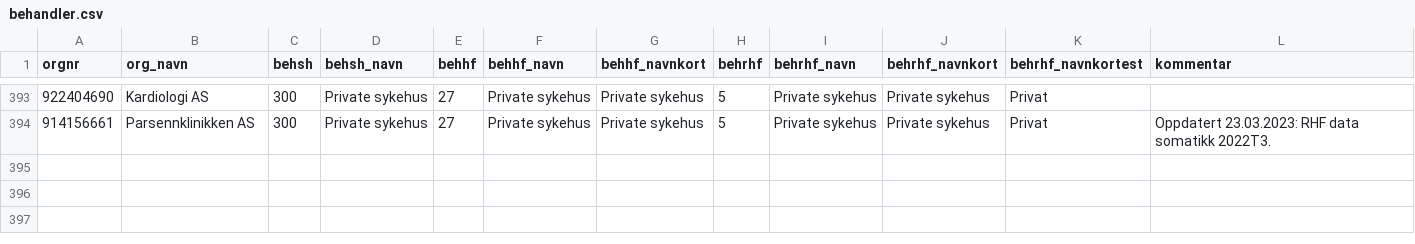
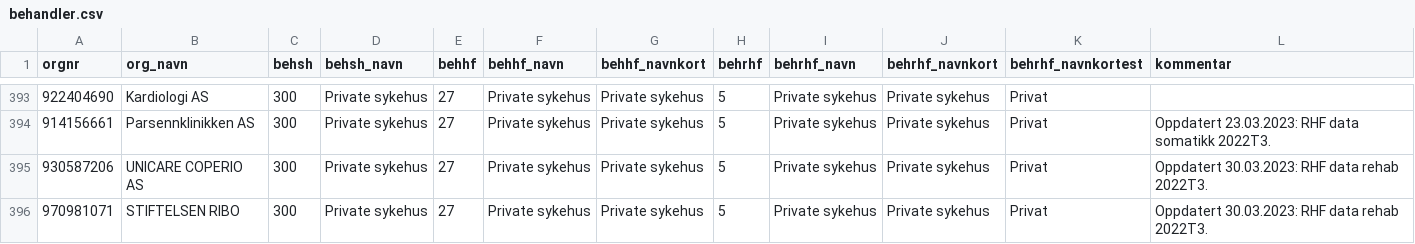
Before and after one commit to SKDE-Analyse/sas_codes, a CSV file: formater/behandler.csv, drawn as a sheet; only a part is shown, gaps mark what is left out.

Commit message:
Formater: ett par private sykehus, rehab

```diff
--- a/formater/behandler.csv
+++ b/formater/behandler.csv
@@ -395 +395,3 @@
 914156661;Parsennklinikken AS;300;Private sykehus;27;Private sykehus;Private sykehus;5;Private sykehus;Private sykehus;Privat;Oppdatert 23.03.2023: RHF data somatikk 2022T3.
+930587206;UNICARE COPERIO AS;300;Private sykehus;27;Private sykehus;Private sykehus;5;Private sykehus;Private sykehus;Privat;Oppdatert 30.03.2023: RHF data rehab 2022T3.
+970981071;STIFTELSEN RIBO;300;Private sykehus;27;Private sykehus;Private sykehus;5;Private sykehus;Private sykehus;Privat;Oppdatert 30.03.2023: RHF data rehab 2022T3.
```
